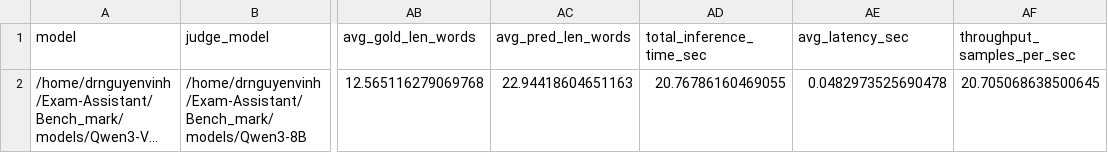
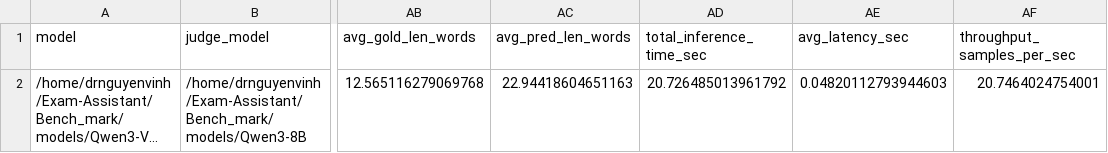
Before and after one commit to dmt171004/Exam-Assist-Benchmark, a CSV file: benchmark_outputs/qwen3_vl_4b_baseline_domain_test/qwen_summary_fixed_metrics.csv, drawn as a sheet; only a part is shown, gaps mark what is left out; long unchanged cells end in …; the diff names each change by its address in the sheet, - before the commit and + after, or states it on an @@ line.

Commit message:
add baseline result

```diff
--- a/benchmark_outputs/qwen3_vl_4b_baseline_domain_test/qwen_summary_fixed_metrics.csv
+++ b/benchmark_outputs/qwen3_vl_4b_baseline_domain_test/qwen_summary_fixed_metrics.csv
-AD2 (total_inference_time_sec): 20.76786160469055
+AD2 (total_inference_time_sec): 20.726485013961792
-AE2 (avg_latency_sec): 0.0482973525690478
+AE2 (avg_latency_sec): 0.04820112793944603
-AF2 (throughput_samples_per_sec): 20.705068638500645
+AF2 (throughput_samples_per_sec): 20.7464024754001
```
Also changed, not shown: 6 other files.
